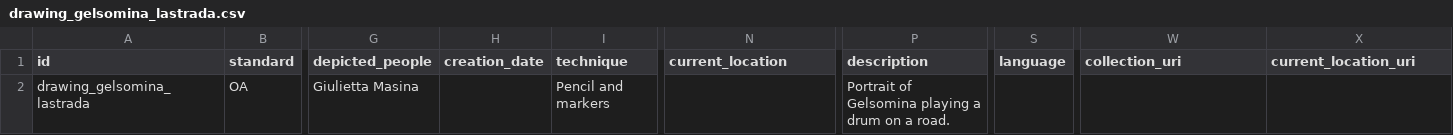
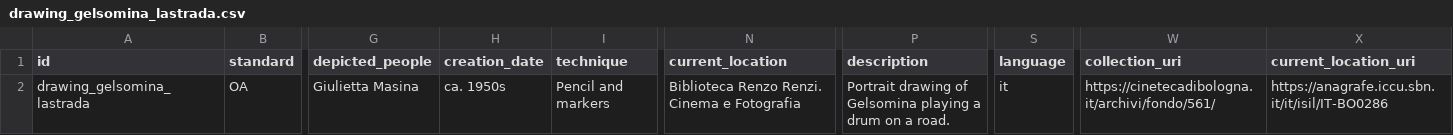
Before and after one commit to CineFiles25/TheRevolussionOfRenzoRenzi, a CSV file: csv/drawing_gelsomina_lastrada.csv, drawn as a sheet; only a part is shown, gaps mark what is left out; the diff names each change by its address in the sheet, - before the commit and + after, or states it on an @@ line.

Commit message:
Update drawing_gelsomina_lastrada.csv

```diff
--- a/csv/drawing_gelsomina_lastrada.csv
+++ b/csv/drawing_gelsomina_lastrada.csv
-H2 (creation_date): (empty)
+H2 (creation_date): ca. 1950s
-N2 (current_location): (empty)
+N2 (current_location): Biblioteca Renzo Renzi. Cinema e Fotografia
-P2 (description): Portrait of Gelsomina…
+P2 (description): Portrait drawing of Gelsomina…
-S2 (language): (empty)
+S2 (language): it
-W2 (collection_uri): (empty)
+W2 (collection_uri): https://cinetecadibologna.it/archivi/fondo/561/
-X2 (current_location_uri): (empty)
+X2 (current_location_uri): https://anagrafe.iccu.sbn.it/it/isil/IT-BO0286
```
